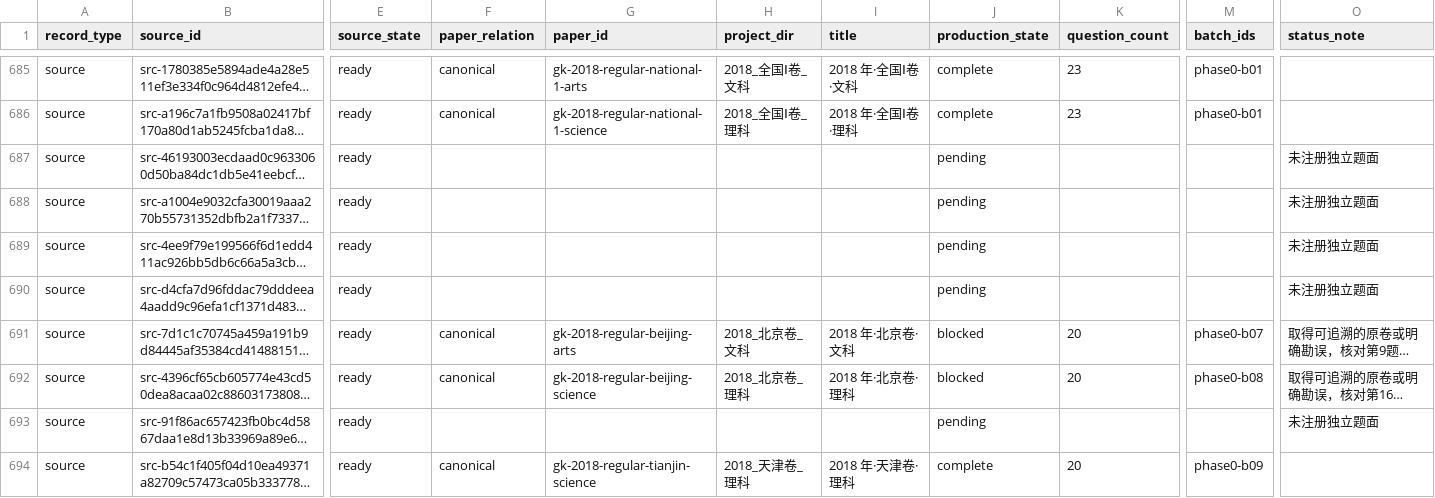
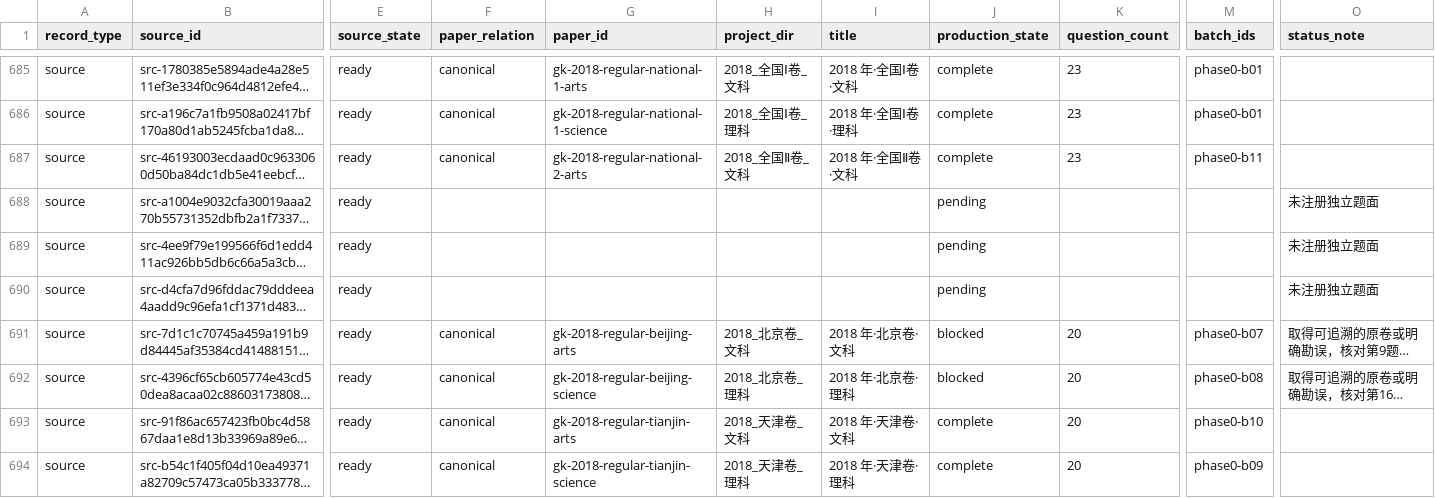
Before and after one commit to LightYourJourney/gaokao-math-latex, a CSV file: math-gaokao-latex/manifest.csv, drawn as a sheet; only a part is shown, gaps mark what is left out; long unchanged cells end in …; the diff names each change by its address in the sheet, - before the commit and + after, or states it on an @@ line.

Commit message:
review(gaokao): finalize 2018 National 2 arts

```diff
--- a/math-gaokao-latex/manifest.csv
+++ b/math-gaokao-latex/manifest.csv
-F687 (paper_relation): (empty)
+F687 (paper_relation): canonical
-G687 (paper_id): (empty)
+G687 (paper_id): gk-2018-regular-national-2-arts
-H687 (project_dir): (empty)
+H687 (project_dir): 2018_全国Ⅱ卷_文科
-I687 (title): (empty)
+I687 (title): 2018 年·全国Ⅱ卷·文科
-J687 (production_state): pending
+J687 (production_state): complete
-K687 (question_count): (empty)
+K687 (question_count): 23
-M687 (batch_ids): (empty)
+M687 (batch_ids): phase0-b11
-O687 (status_note): 未注册独立题面
+O687 (status_note): (empty)
-F693 (paper_relation): (empty)
+F693 (paper_relation): canonical
-G693 (paper_id): (empty)
+G693 (paper_id): gk-2018-regular-tianjin-arts
-H693 (project_dir): (empty)
+H693 (project_dir): 2018_天津卷_文科
-I693 (title): (empty)
+I693 (title): 2018 年·天津卷·文科
-J693 (production_state): pending
+J693 (production_state): complete
-K693 (question_count): (empty)
+K693 (question_count): 20
-M693 (batch_ids): (empty)
+M693 (batch_ids): phase0-b10
-O693 (status_note): 未注册独立题面
+O693 (status_note): (empty)
```
Also changed, not shown: 11 other files.
